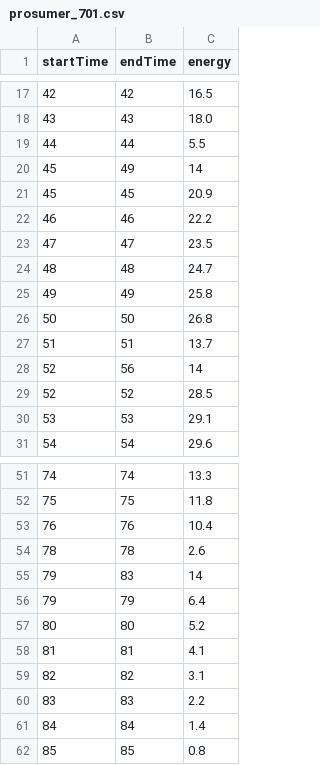
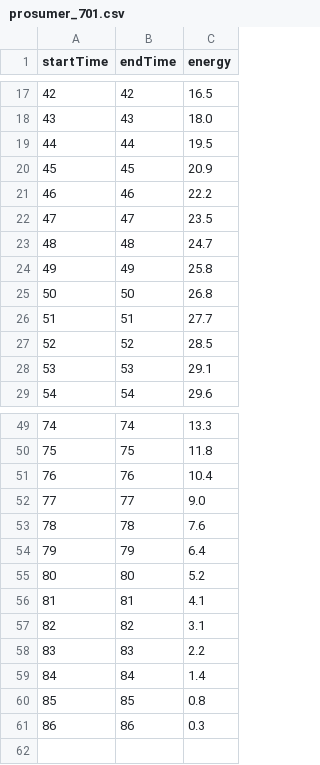
Before and after one commit to scope-lab-vu/transactive-blockchain, a CSV file: code/PhaseII/data/withBattery/prosumer_701.csv, drawn as a sheet; only a part is shown, gaps mark what is left out.

```diff
--- a/code/PhaseII/data/withBattery/prosumer_701.csv
+++ b/code/PhaseII/data/withBattery/prosumer_701.csv
@@ -18,4 +18,3 @@ startTime,endTime,energy
 43,43,18.0
-44,44,5.5
-45,49,14
+44,44,19.5
 45,45,20.9
@@ -26,4 +25,3 @@ startTime,endTime,energy
 50,50,26.8
-51,51,13.7
-52,56,14
+51,51,27.7
 52,52,28.5
@@ -53,4 +51,4 @@ startTime,endTime,energy
 76,76,10.4
-78,78,2.6
-79,83,14
+77,77,9.0
+78,78,7.6
 79,79,6.4
@@ -62 +60,2 @@ startTime,endTime,energy
 85,85,0.8
+86,86,0.3
```
Also changed, not shown: code/PhaseII/data/withBattery/prosumer_801.csv.
